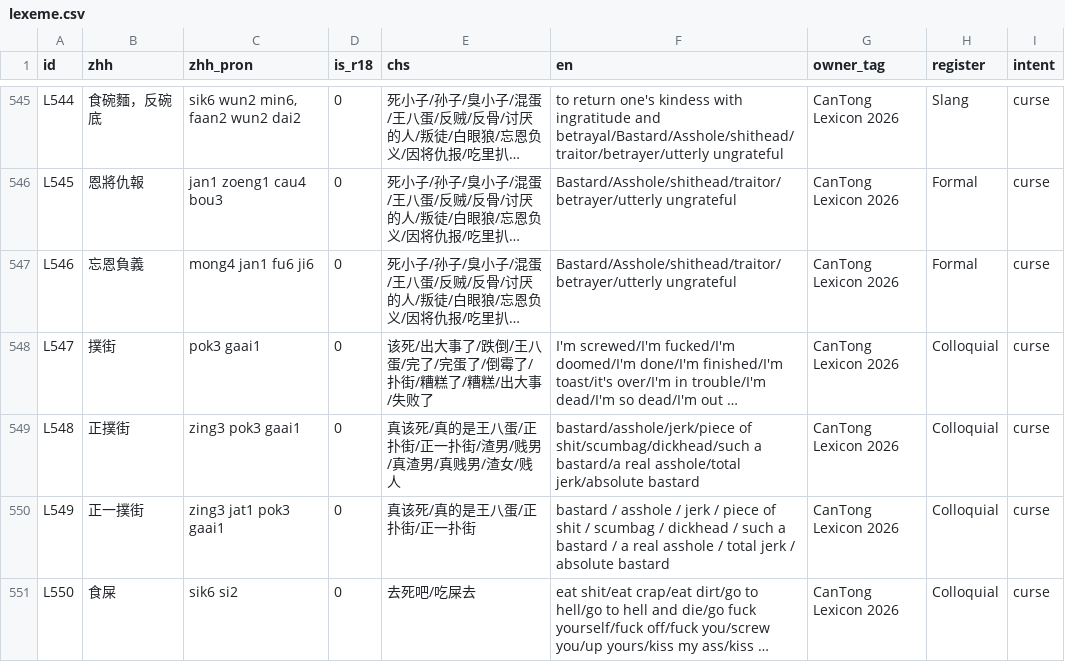
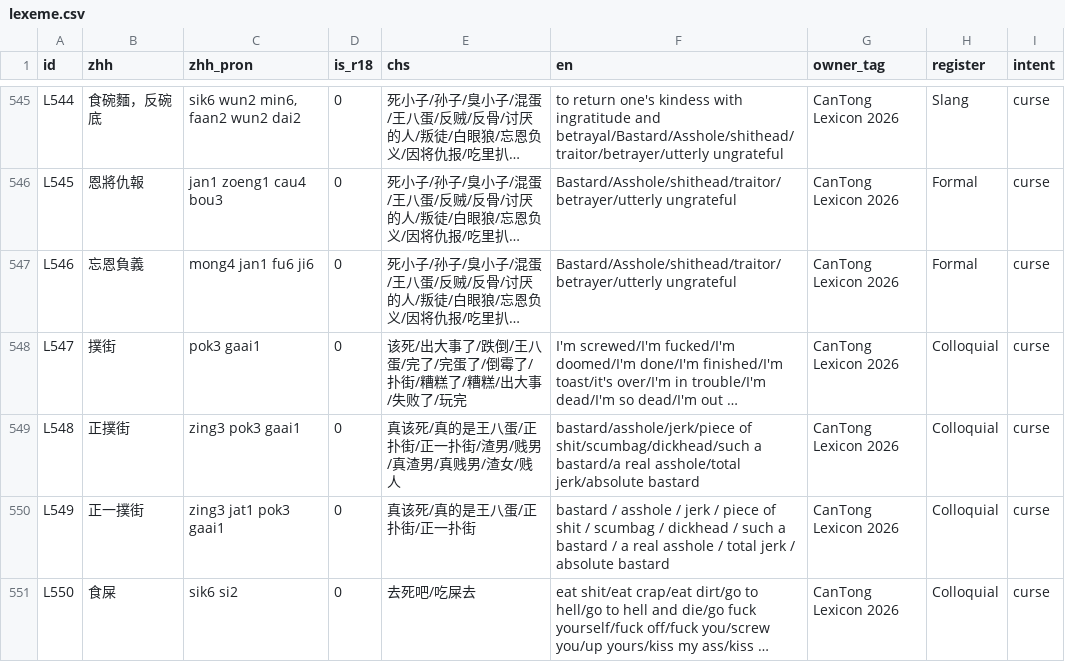
Before and after one commit to Joker9405/can-tongv2, a CSV file: public/lexeme.csv, drawn as a sheet; only a part is shown, gaps mark what is left out; long unchanged cells end in …; the diff names each change by its address in the sheet, - before the commit and + after, or states it on an @@ line.

Commit message:
cleanup duplicate entry files

```diff
--- a/public/lexeme.csv
+++ b/public/lexeme.csv
-E548 (chs): 该死/出大事了/跌倒/王八蛋/完了/完蛋了/倒霉了/扑街/糟糕了/糟糕/出大事/失败了
+E548 (chs): 该死/出大事了/跌倒/王八蛋/完了/完蛋了/倒霉了/扑街/糟糕了/糟糕/出大事/失败了/玩完
```
